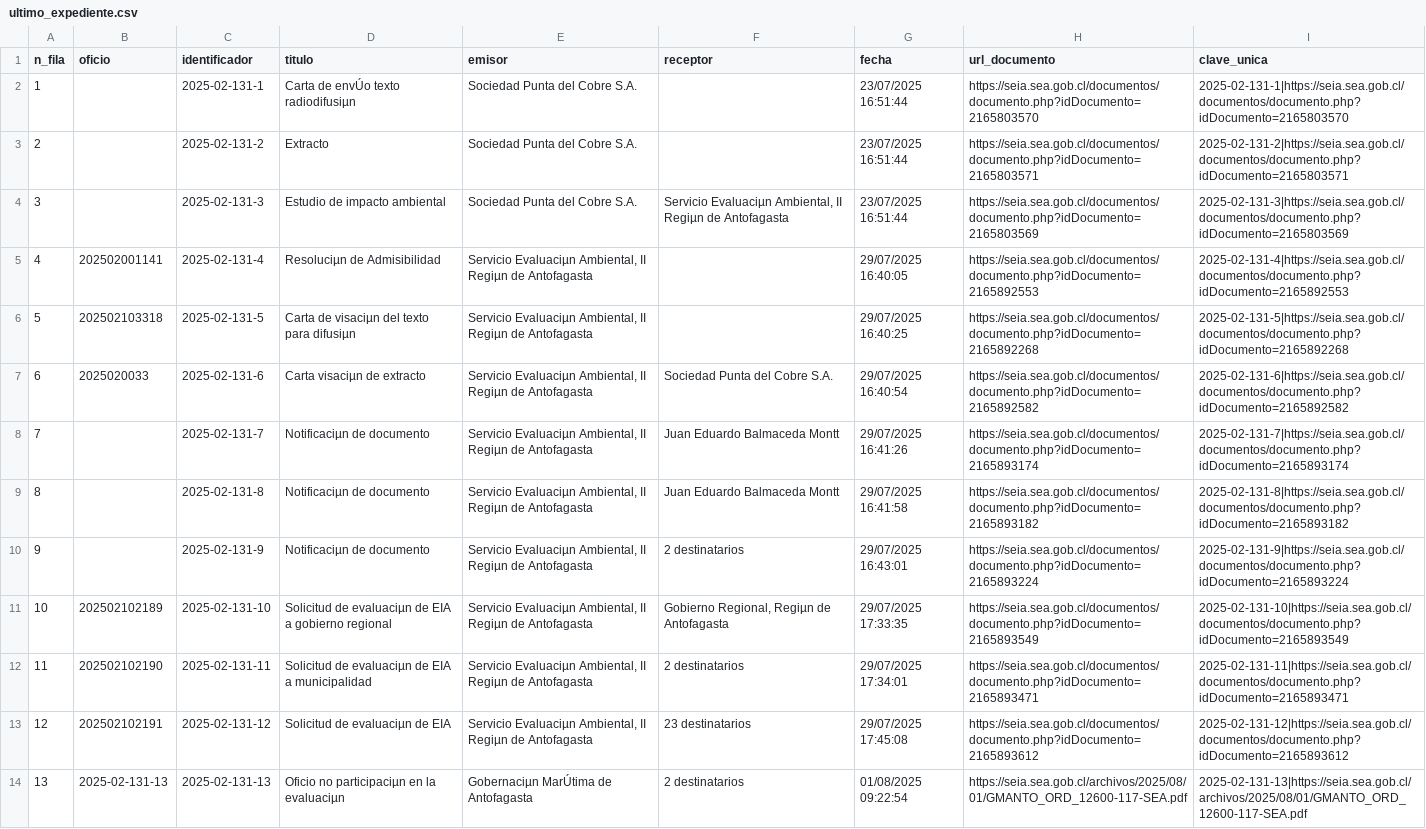
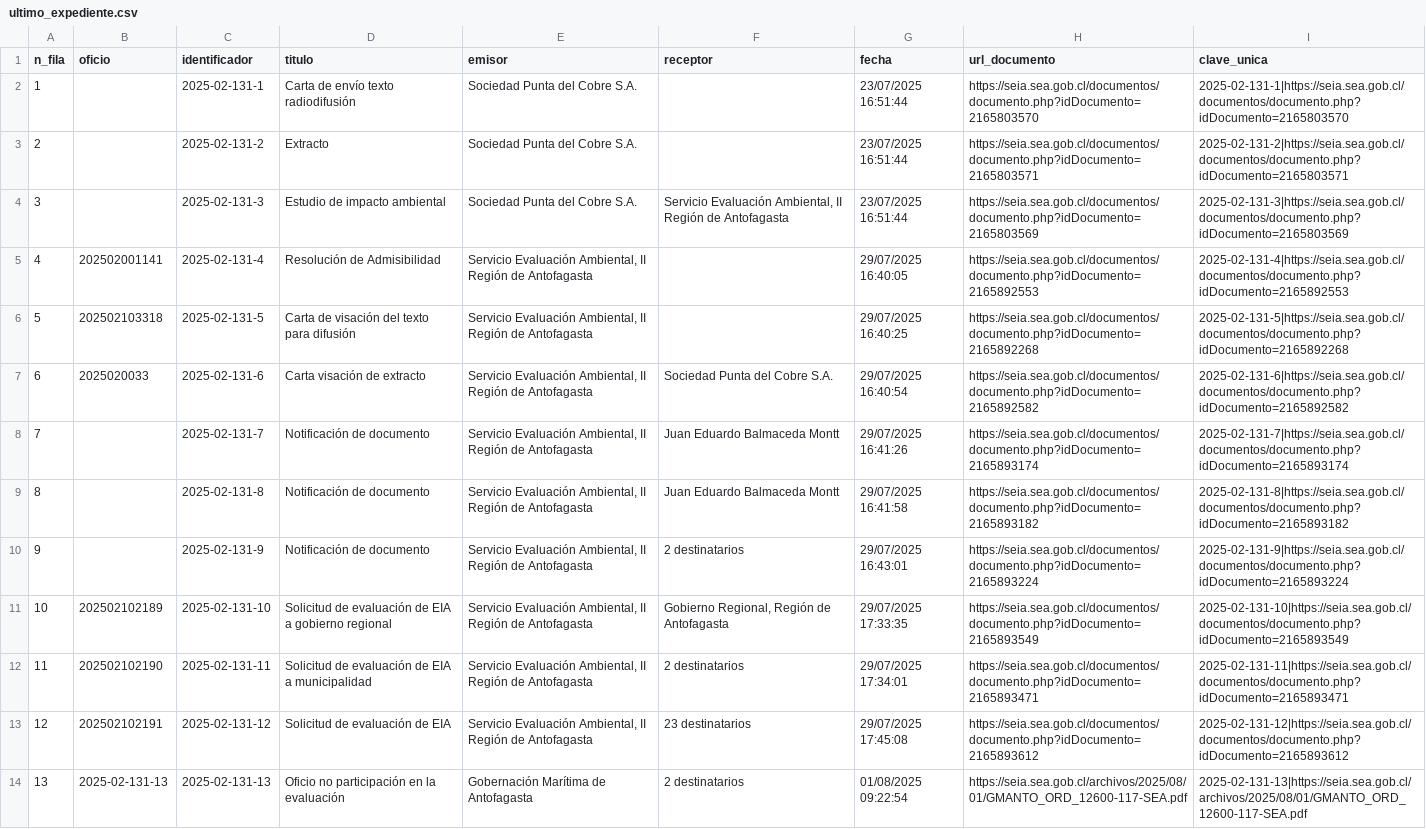
Before and after one commit to giraggio/alertascnx, a CSV file: ultimo_expediente.csv, drawn as a sheet; only a part is shown; the diff covers the shown part only; the diff names each change by its address in the sheet, - before the commit and + after, or states it on an @@ line.

```diff
--- a/ultimo_expediente.csv
+++ b/ultimo_expediente.csv
-D2 (titulo): Carta de envÚo texto radiodifusiµn
+D2 (titulo): Carta de envío texto radiodifusión
-F4 (receptor): Servicio Evaluaciµn Ambiental, II Regiµn de Antofagasta
+F4 (receptor): Servicio Evaluación Ambiental, II Región de Antofagasta
-D5 (titulo): Resoluciµn de Admisibilidad
+D5 (titulo): Resolución de Admisibilidad
-E5:E13 (emisor): Servicio Evaluaciµn Ambiental, II Regiµn de Antofagasta
+E5:E13 (emisor): Servicio Evaluación Ambiental, II Región de Antofagasta
-D6 (titulo): Carta de visaciµn del texto para difusiµn
+D6 (titulo): Carta de visación del texto para difusión
-D7 (titulo): Carta visaciµn de extracto
+D7 (titulo): Carta visación de extracto
-D8:D10 (titulo): Notificaciµn de documento
+D8:D10 (titulo): Notificación de documento
-D11 (titulo): Solicitud de evaluaciµn de EIA…
+D11 (titulo): Solicitud de evaluación de EIA…
-F11 (receptor): Gobierno Regional, Regiµn de Antofagasta
+F11 (receptor): Gobierno Regional, Región de Antofagasta
-D12 (titulo): Solicitud de evaluaciµn de EIA…
+D12 (titulo): Solicitud de evaluación de EIA…
-D13 (titulo): Solicitud de evaluaciµn de EIA
+D13 (titulo): Solicitud de evaluación de EIA
-D14 (titulo): Oficio no participaciµn en la evaluaciµn
+D14 (titulo): Oficio no participación en la evaluación
-E14 (emisor): Gobernaciµn MarÚtima de Antofagasta
+E14 (emisor): Gobernación Marítima de Antofagasta
```
Also changed, not shown: 42 edited cells elsewhere in this file.
